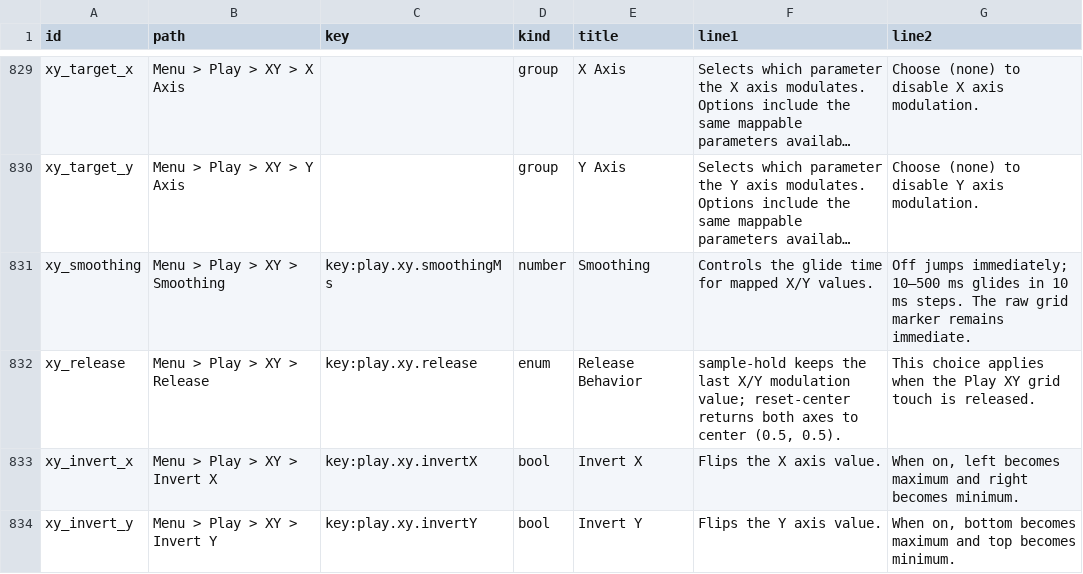
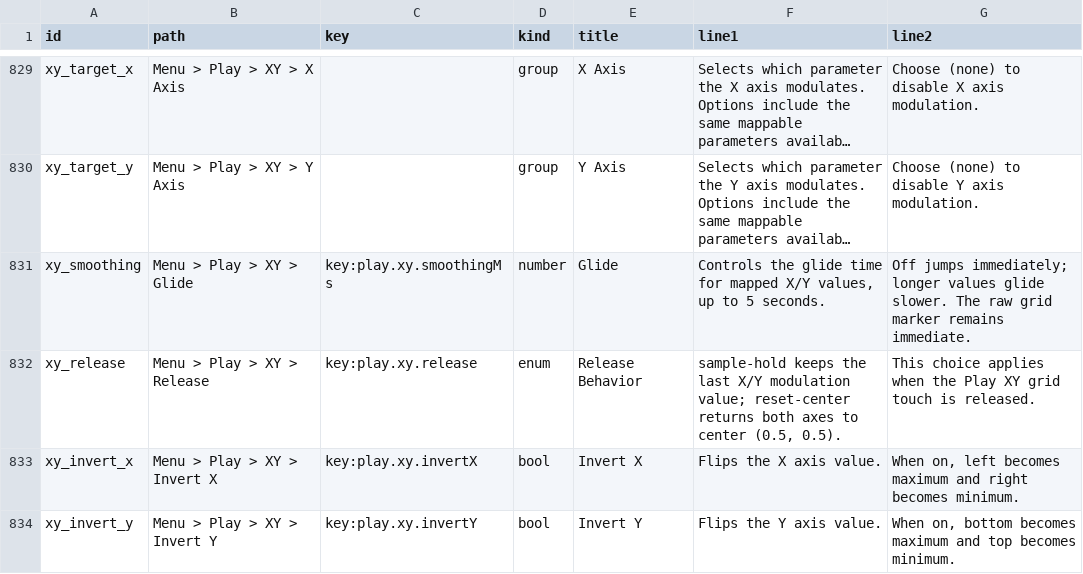
Before and after one commit to nexxyz/octessera, a TSV file: resources/menu-help-texts.tsv, drawn as a sheet; only a part is shown, gaps mark what is left out; long unchanged cells end in …; the diff names each change by its address in the sheet, - before the commit and + after, or states it on an @@ line.

Commit message:
Rename Play XY Smoothing to Glide and widen it to 5 s
The row keeps its saved smoothingMs key but now runs 0..5000 ms on the
curved time steps like every other ms row (Off at 0, default 80), so
the unused linear-step override goes.

```diff
--- a/resources/menu-help-texts.tsv
+++ b/resources/menu-help-texts.tsv
-B831 (path): Menu > Play > XY > Smoothing
+B831 (path): Menu > Play > XY > Glide
-E831 (title): Smoothing
+E831 (title): Glide
-F831 (line1): …mapped X/Y values.
+F831 (line1): …mapped X/Y values, up to 5 seconds.
-G831 (line2): …jumps immediately; 10–500 ms glides in 10 ms steps. The raw…
+G831 (line2): …jumps immediately; longer values glide slower. The raw…
```
Also changed, not shown: 10 other files.
